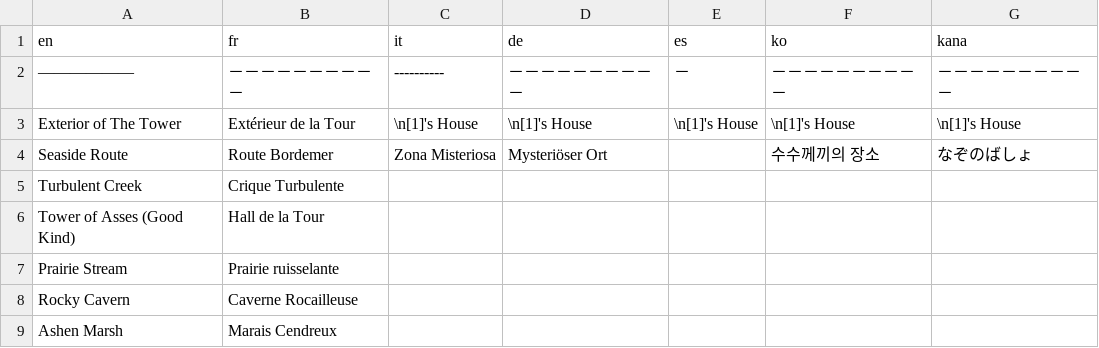
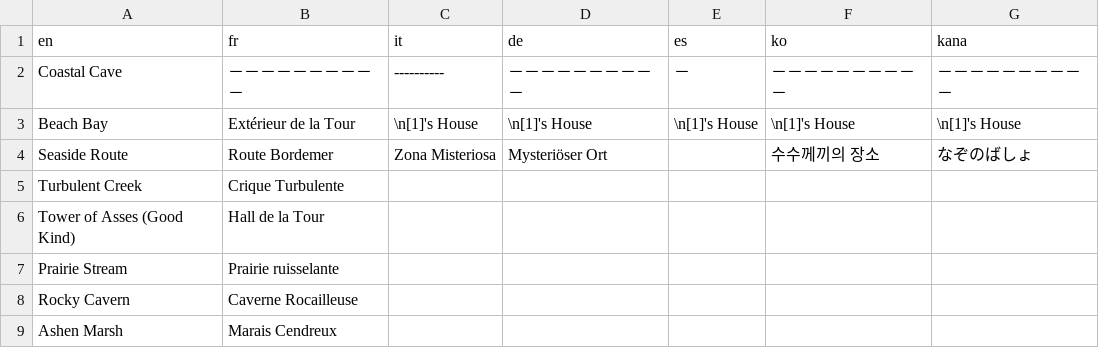
Before and after one commit to rankodev/Project-Sandy---Movie-Act, a CSV file: Data/Text/Dialogs/100010.csv, drawn as a sheet; only a part is shown.

```diff
--- a/Data/Text/Dialogs/100010.csv
+++ b/Data/Text/Dialogs/100010.csv
@@ -1,4 +1,4 @@
 en,fr,it,de,es,ko,kana
-——————,－－－－－－－－－－,----------,－－－－－－－－－－,－,－－－－－－－－－－,－－－－－－－－－－
-Exterior of The Tower,Extérieur de la Tour,\n[1]'s House,\n[1]'s House,\n[1]'s House,\n[1]'s House,\n[1]'s House
+Coastal Cave,－－－－－－－－－－,----------,－－－－－－－－－－,－,－－－－－－－－－－,－－－－－－－－－－
+Beach Bay,Extérieur de la Tour,\n[1]'s House,\n[1]'s House,\n[1]'s House,\n[1]'s House,\n[1]'s House
 Seaside Route,Route Bordemer,Zona Misteriosa,Mysteriöser Ort,,수수께끼의 장소,なぞのばしょ
```
Also changed, not shown: Data/Text/Dialogs/100028.csv, Data/Text/Dialogs/100064.csv, 55 other files.
